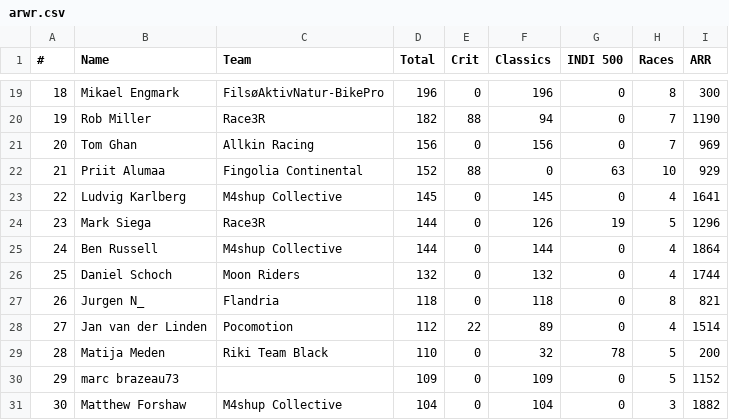
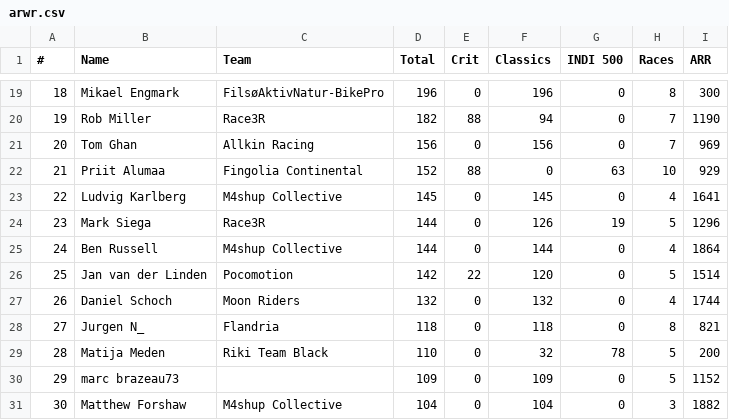
Before and after one commit to somaek/somaek.github.io, a CSV file: arwr.csv, drawn as a sheet; only a part is shown, gaps mark what is left out.

Commit message:
Flat: latest data (2025-12-06T21:16:37.341Z) {   "date": "2025-12-06T21:16:37.341Z",   "files": [     {       "name": "arwr.csv",       "deltaBytes": 1,       "source": "https://docs.google.com/spreadsheets/d/e/2PACX-1vTFFpRBp56INVL1XqmHbGBrISvVdzqQ1C3N-sf9xox4oJugyPqYw7OwbxpkyolEjx8BPIkd7mb2ICza/pub?gid=745704294&single=true&output=csv"     },     {       "name": "classicsW.csv",       "deltaBytes": 75,       "source": "https://docs.google.com/spreadsheets/d/e/2PACX-1vRvhxu0K_Xo9xfMRuphtXMsu4NDZejmGdOMvQW-H1NackeL8_LvkIonBTkc2nAxAAJUbobOnL4E_dJh/pub?gid=1269985083&single=true&output=csv"     },     {       "name": "classicsL.csv",       "deltaBytes": 4,       "source": "https://docs.google.com/spreadsheets/d/e/2PACX-1vRvhxu0K_Xo9xfMRuphtXMsu4NDZejmGdOMvQW-H1NackeL8_LvkIonBTkc2nAxAAJUbobOnL4E_dJh/pub?gid=1430084053&single=true&output=csv"     }   ] }

```diff
--- a/arwr.csv
+++ b/arwr.csv
@@ -25,5 +25,5 @@
 24,Ben Russell,M4shup Collective,144,0,144,0,4,1864
-25,Daniel Schoch,Moon Riders,132,0,132,0,4,1744
-26,Jurgen N_,Flandria,118,0,118,0,8,821
-27,Jan van der Linden,Pocomotion,112,22,89,0,4,1514
+25,Jan van der Linden,Pocomotion,142,22,120,0,5,1514
+26,Daniel Schoch,Moon Riders,132,0,132,0,4,1744
+27,Jurgen N_,Flandria,118,0,118,0,8,821
 28,Matija Meden,Riki Team Black,110,0,32,78,5,200
```
Also changed, not shown: classicsL.csv, classicsW.csv.
